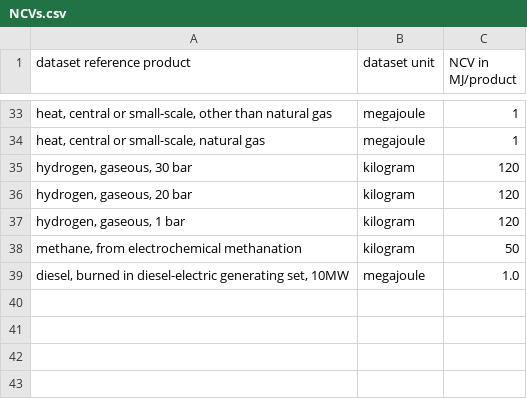
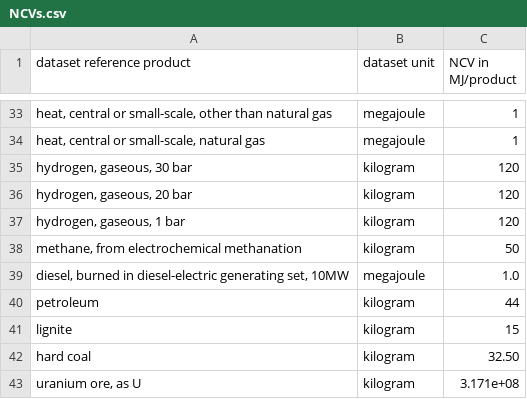
Before and after one commit to dbantje/internalizer, a CSV file: internalizer/data/NCVs.csv, drawn as a sheet; only a part is shown, gaps mark what is left out; the diff names each change by its address in the sheet, - before the commit and + after, or states it on an @@ line.

Commit message:
Added missing NCVs

```diff
--- a/internalizer/data/NCVs.csv
+++ b/internalizer/data/NCVs.csv
+row 40: petroleum | kilogram | 44
+row 41: lignite | kilogram | 15
+row 42: hard coal | kilogram | 32.50
+row 43: uranium ore, as U | kilogram | 3.171e+08
```
